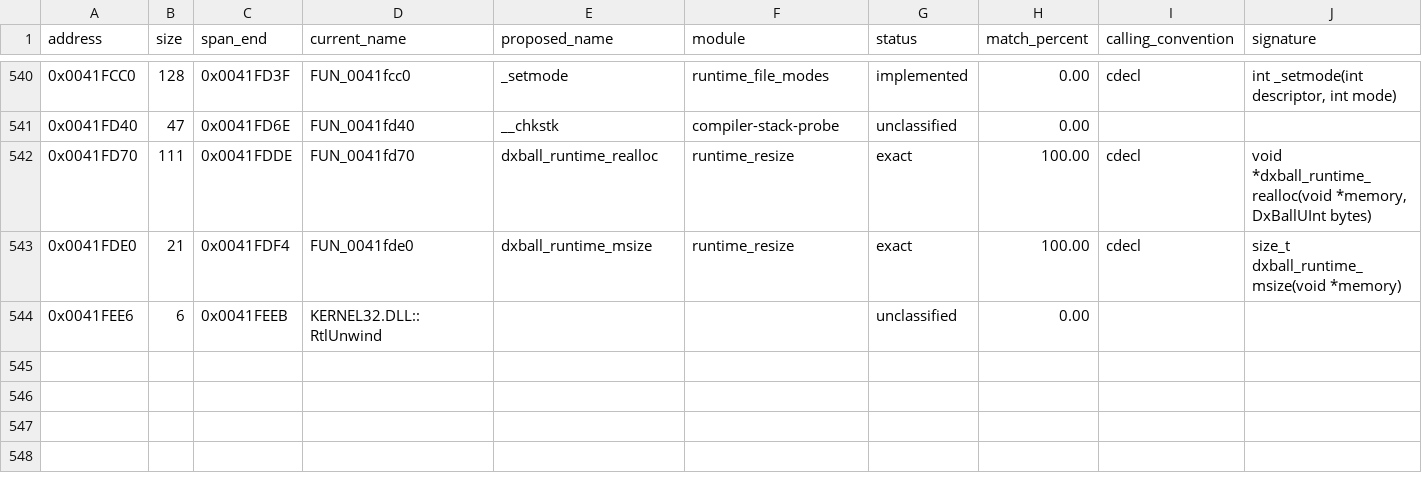
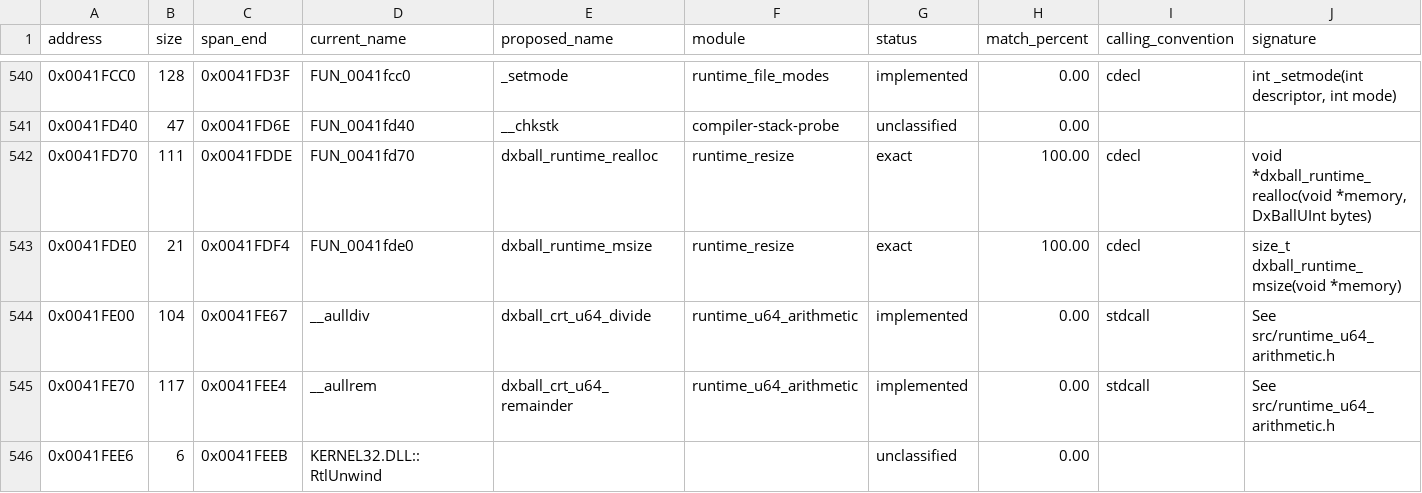
Before and after one commit to N0zoM1z0/dx-ball, a CSV file: config/functions.csv, drawn as a sheet; only a part is shown, gaps mark what is left out; rows hold the shown columns only; the diff names each change by its address in the sheet, - before the commit and + after, or states it on an @@ line.

Commit message:
gpt-6.1-sol: Recover unsigned 64-bit compiler division and remainder
A bounded pinned-library scan finds two omitted complete relocation-free
sections: aulldiv104 at 0x41FE00 and aullrem117 at 0x41FE70. Whole original
sections uniquely match retained REA code and the verified PE. The scan keeps
its three parser skips and explicit short/shared-section exclusions.

Implement complete arithmetic in shared natural C using 32-bit limbs and
restoring division. Preserve the unsigned64 return and stdcall16 ABI. Original
sections are assembly; VC4 emits327/280 bytes with322/275 differences, so both
remain honest complete candidates. Neither C body forwards to a wide runtime
helper. One owner compile per VC4/native/i686 profile; native objects are reused.

495 operand pairs per function agree across original/VC4/i686/native and Python
arithmetic:990 logical cases. Six zero-divisor cases each agree on emulated
x86 divide-error0. Check full results, stack cleanup, callee-saved registers
and stack-only writes; original normalization/correction paths execute. Reuse
compiled objects after adding DIR32NB support in the private object reader.
No physical OS exception, full replay, provider or game-build claim.

Inventory/source become545/470; exacts remain380 with77,485 code/244 metadata
bytes; candidates become90. All380 prior exact and88 candidate recipes/results/
products remain;249 semantic rows are byte-identical. Refresh manifest identities
without replay and update progress. Share eight verified immutable duplicate
carriers to reclaim about3.2 MiB, retaining unique source/member/probe products.

```diff
--- a/config/functions.csv
+++ b/config/functions.csv
+row 544: 0x0041FE00 | 104 | 0x0041FE67 | __aulldiv | dxball_crt_u64_divide | runtime_u64_arithmetic | implemented | 0.00 | stdcall | See src/runtime_u64_arithmetic.h
+row 545: 0x0041FE70 | 117 | 0x0041FEE4 | __aullrem | dxball_crt_u64_remainder | runtime_u64_arithmetic | implemented | 0.00 | stdcall | See src/runtime_u64_arithmetic.h
```
Also changed, not shown: config/function-origins.csv, config/implemented.csv, 10 other files.
